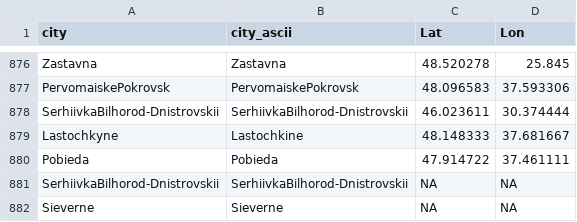
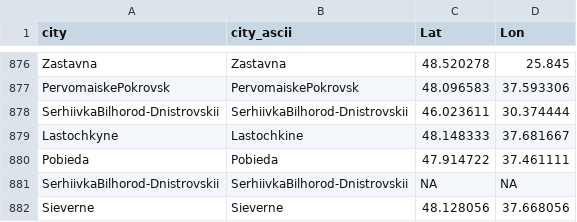
Before and after one commit to vi-enne/controlCitiesUkraine, a CSV file: ukraineCities.csv, drawn as a sheet; only a part is shown, gaps mark what is left out.

Commit message:
Update ukraineCities.csv

```diff
--- a/ukraineCities.csv
+++ b/ukraineCities.csv
@@ -881,2 +881,2 @@
 "SerhiivkaBilhorod-Dnistrovskii","SerhiivkaBilhorod-Dnistrovskii",NA,NA
-"Sieverne","Sieverne",NA,NA
+"Sieverne","Sieverne",48.128056,37.668056
```
